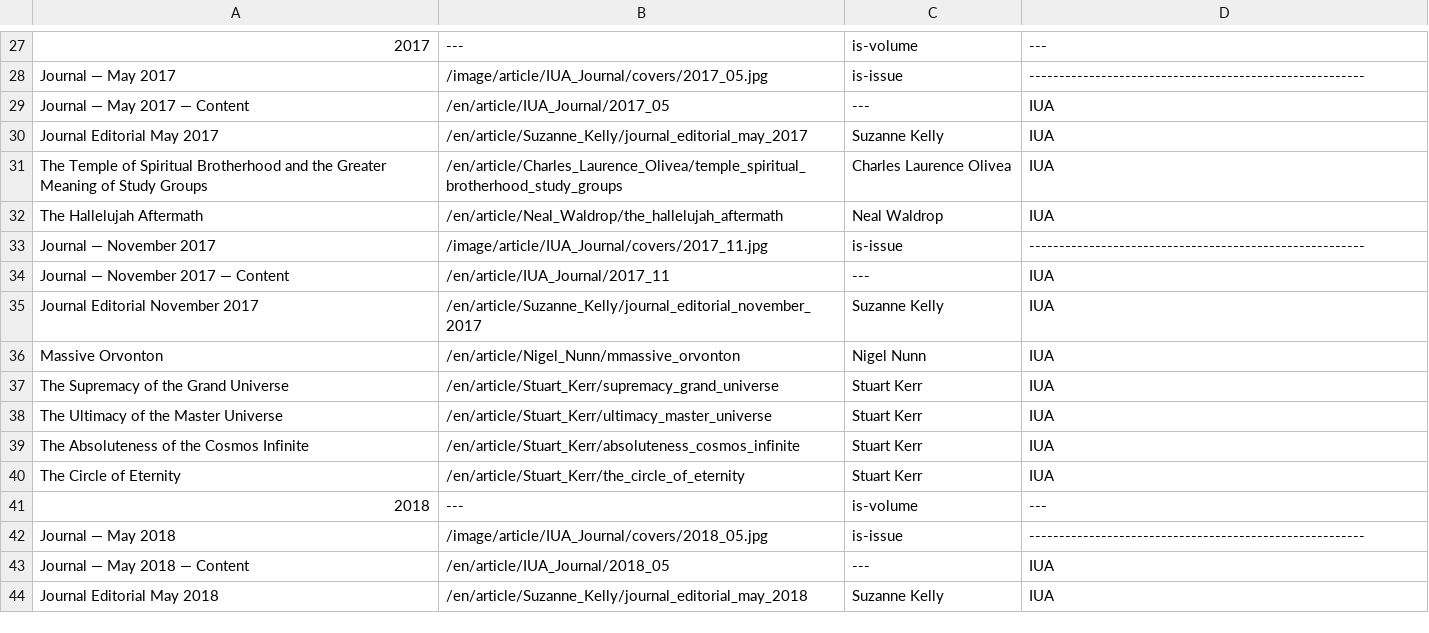
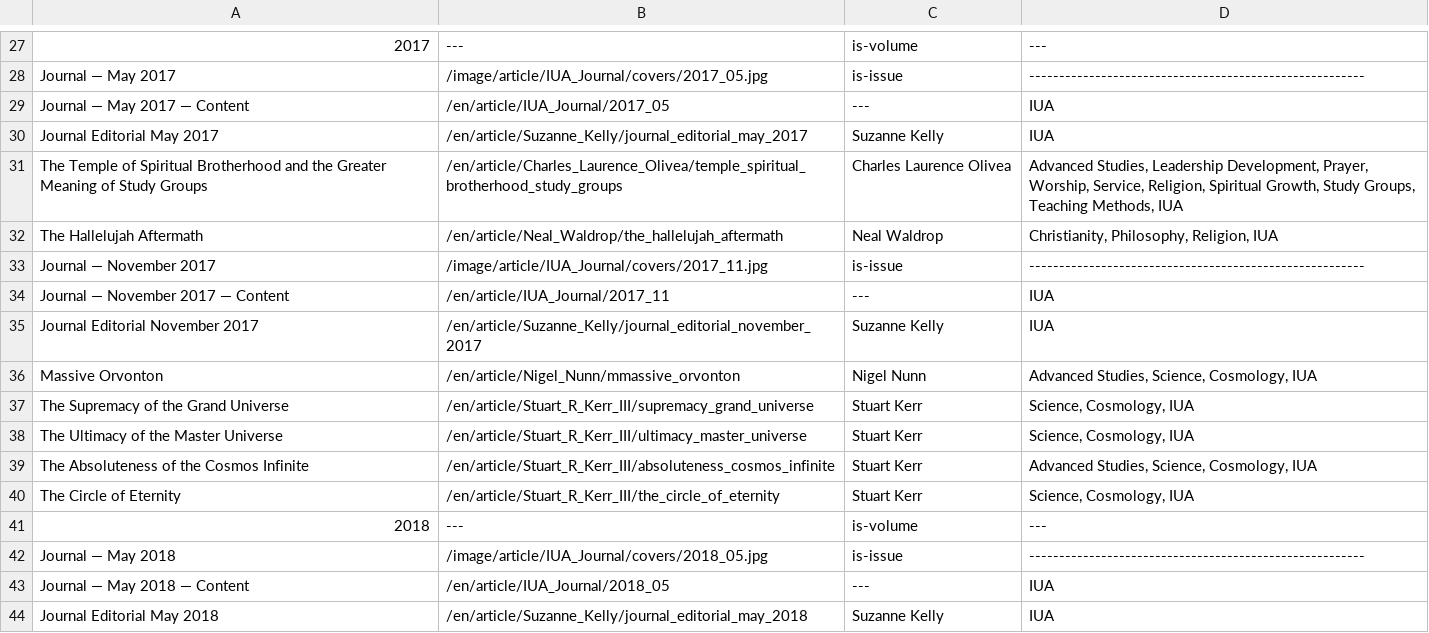
Before and after one commit to JanHerca/urantiapedia, a TSV file: input/txt/articles-en/articles_iua_journal.tsv, drawn as a sheet; only a part is shown, gaps mark what is left out.

Commit message:
IUA Journal (in progress)

```diff
--- a/input/txt/articles-en/articles_iua_journal.tsv
+++ b/input/txt/articles-en/articles_iua_journal.tsv
@@ -30,4 +30,4 @@ Journal — May 2017 — Content	/en/article/IUA_Journal/2017_05	---	IUA
 Journal Editorial May 2017	/en/article/Suzanne_Kelly/journal_editorial_may_2017	Suzanne Kelly	IUA
-The Temple of Spiritual Brotherhood and the Greater Meaning of Study Groups	/en/article/Charles_Laurence_Olivea/temple_spiritual_brotherhood_study_groups	Charles Laurence Olivea	IUA
-The Hallelujah Aftermath	/en/article/Neal_Waldrop/the_hallelujah_aftermath	Neal Waldrop	IUA
+The Temple of Spiritual Brotherhood and the Greater Meaning of Study Groups	/en/article/Charles_Laurence_Olivea/temple_spiritual_brotherhood_study_groups	Charles Laurence Olivea	Advanced Studies, Leadership Development, Prayer, Worship, Service, Religion, Spiritual Growth, Study Groups, Teaching Methods, IUA
+The Hallelujah Aftermath	/en/article/Neal_Waldrop/the_hallelujah_aftermath	Neal Waldrop	Christianity, Philosophy, Religion, IUA
 Journal — November 2017	/image/article/IUA_Journal/covers/2017_11.jpg	is-issue	--------------------------------------------------------
@@ -35,7 +35,7 @@ Journal — November 2017 — Content	/en/article/IUA_Journal/2017_11	---	IUA
 Journal Editorial November 2017	/en/article/Suzanne_Kelly/journal_editorial_november_2017	Suzanne Kelly	IUA
-Massive Orvonton	/en/article/Nigel_Nunn/mmassive_orvonton	Nigel Nunn	IUA
-The Supremacy of the Grand Universe	/en/article/Stuart_Kerr/supremacy_grand_universe	Stuart Kerr	IUA
-The Ultimacy of the Master Universe	/en/article/Stuart_Kerr/ultimacy_master_universe	Stuart Kerr	IUA
-The Absoluteness of the Cosmos Infinite	/en/article/Stuart_Kerr/absoluteness_cosmos_infinite	Stuart Kerr	IUA
-The Circle of Eternity	/en/article/Stuart_Kerr/the_circle_of_eternity	Stuart Kerr	IUA
+Massive Orvonton	/en/article/Nigel_Nunn/mmassive_orvonton	Nigel Nunn	Advanced Studies, Science, Cosmology, IUA
+The Supremacy of the Grand Universe	/en/article/Stuart_R_Kerr_III/supremacy_grand_universe	Stuart Kerr	Science, Cosmology, IUA
+The Ultimacy of the Master Universe	/en/article/Stuart_R_Kerr_III/ultimacy_master_universe	Stuart Kerr	Science, Cosmology, IUA
+The Absoluteness of the Cosmos Infinite	/en/article/Stuart_R_Kerr_III/absoluteness_cosmos_infinite	Stuart Kerr	Advanced Studies, Science, Cosmology, IUA
+The Circle of Eternity	/en/article/Stuart_R_Kerr_III/the_circle_of_eternity	Stuart Kerr	Science, Cosmology, IUA
 2018	---	is-volume	---
```
Also changed, not shown: 35 other files.
